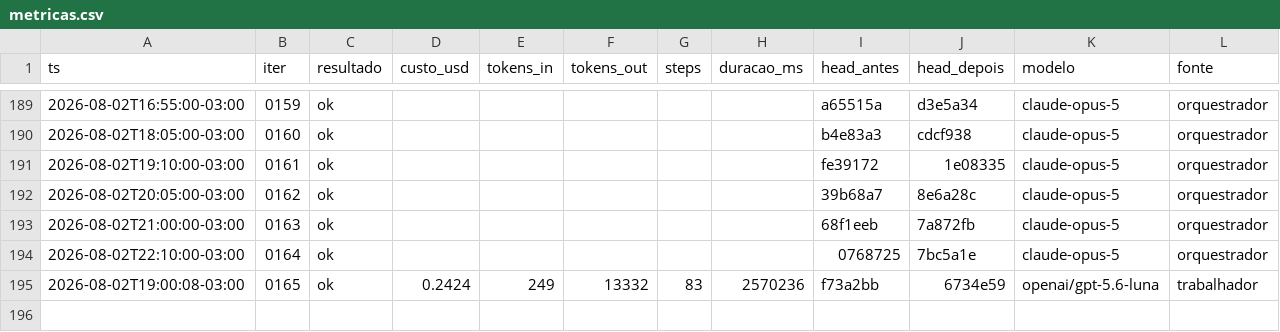
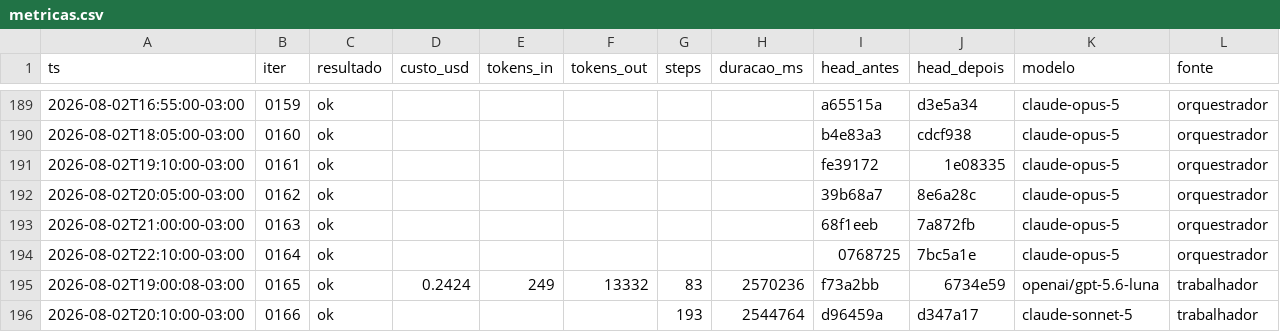
Before and after one commit to Deivison-Costaa/psx-rs, a CSV file: docs/metricas.csv, drawn as a sheet; only a part is shown, gaps mark what is left out; the diff names each change by its address in the sheet, - before the commit and + after, or states it on an @@ line.

Commit message:
docs(iter): 0166 — revisao cruzada do orquestrador

```diff
--- a/docs/metricas.csv
+++ b/docs/metricas.csv
+row 196: 2026-08-02T20:10:00-03:00 | 0166 | ok |  |  |  | 193 | 2544764 | d96459a | d347a17 | claude-sonnet-5 | trabalhador
```
Also changed, not shown: 1 other file.
